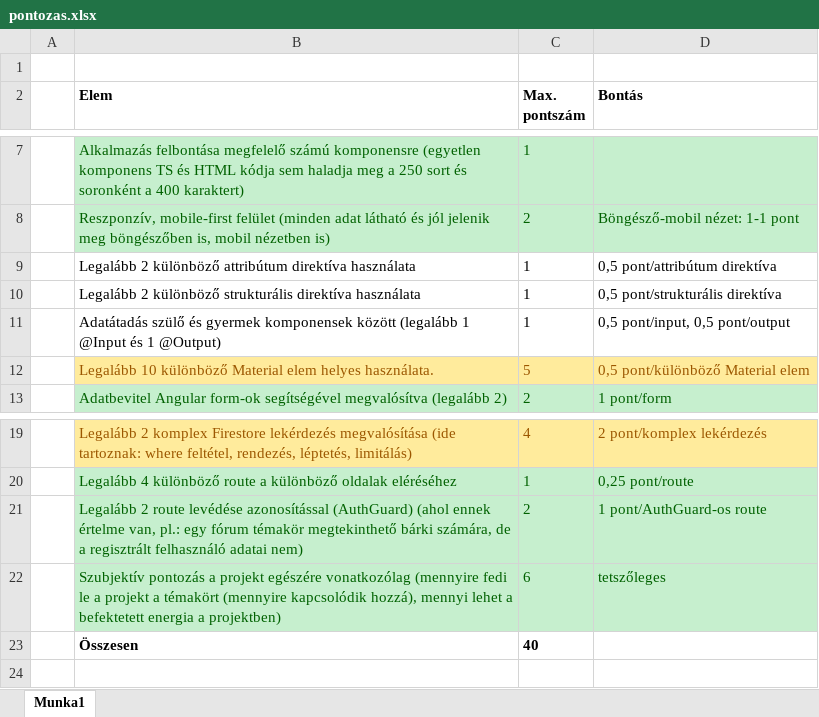
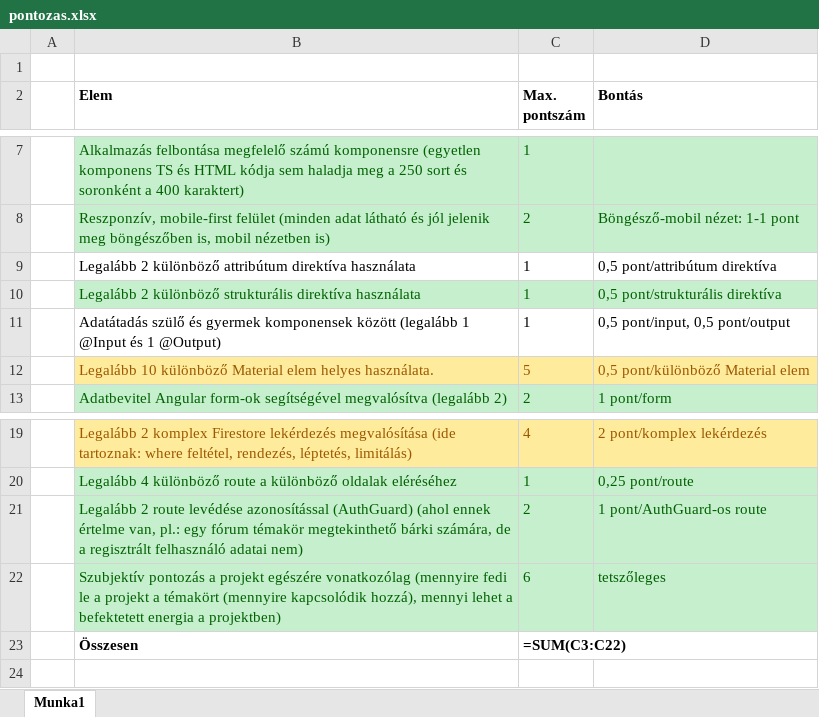
Before and after one commit to Tibi1210/fake_twitter, an Excel workbook: pontozas.xlsx, sheet Munka1, drawn as a sheet; only a part is shown, gaps mark what is left out; values as stored, in another font and other column widths than the file's, no borders; formulas are shown in place of their values; the diff names each change by its address in the sheet, - before the commit and + after, or states it on an @@ line.

```diff
--- a/pontozas.xlsx (sheet Munka1)
+++ b/pontozas.xlsx (sheet Munka1)
@@ B10:D10 fill: none → #C6EFCE, text colour: black → #006100 @@
-C23 (Max. pontszám): 40
+C23 (Max. pontszám): =SUM(C3:C22)
```
Also changed, not shown: 3 other files.
